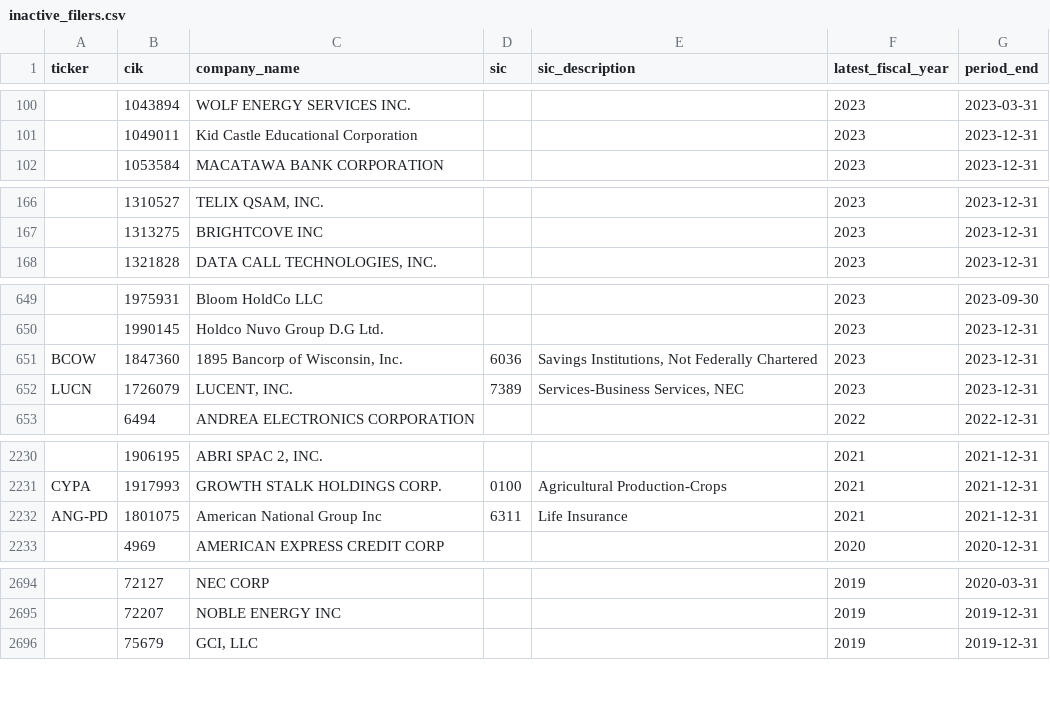
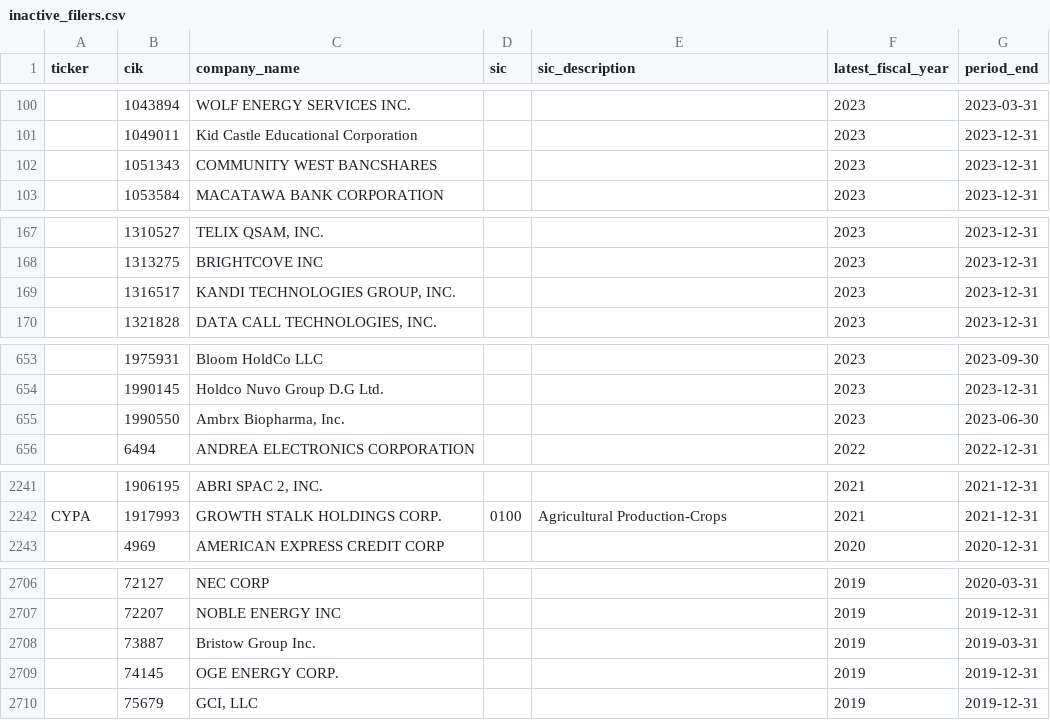
Before and after one commit to imrsrfer/edgar-store, a CSV file: store/inactive_filers.csv, drawn as a sheet; only a part is shown, gaps mark what is left out; removed rows and columns are numbered as before the commit, all else as after; the diff covers the shown part only; the diff names each change by its address in the sheet, - before the commit and + after, or states it on an @@ line.

```diff
--- a/store/inactive_filers.csv
+++ b/store/inactive_filers.csv
+row 102:  | 1051343 | COMMUNITY WEST BANCSHARES |  |  | 2023 | 2023-12-31
+row 169:  | 1316517 | KANDI TECHNOLOGIES GROUP, INC. |  |  | 2023 | 2023-12-31
@@ row 651 moved to row 536: BCOW @@
@@ row 652 moved to row 410: LUCN @@
+row 655:  | 1990550 | Ambrx Biopharma, Inc. |  |  | 2023 | 2023-06-30
-row 2232: ANG-PD | 1801075 | American National Group Inc | 6311 | Life Insurance | 2021 | 2021-12-31
+row 2708:  | 73887 | Bristow Group Inc. |  |  | 2019 | 2019-03-31
+row 2709:  | 74145 | OGE ENERGY CORP. |  |  | 2019 | 2019-12-31
```
Also changed, not shown: 10 added rows, 2 moved rows and 1 edited cell elsewhere in this file, store/data_quality.csv, store/prices.csv, 13 other files.
